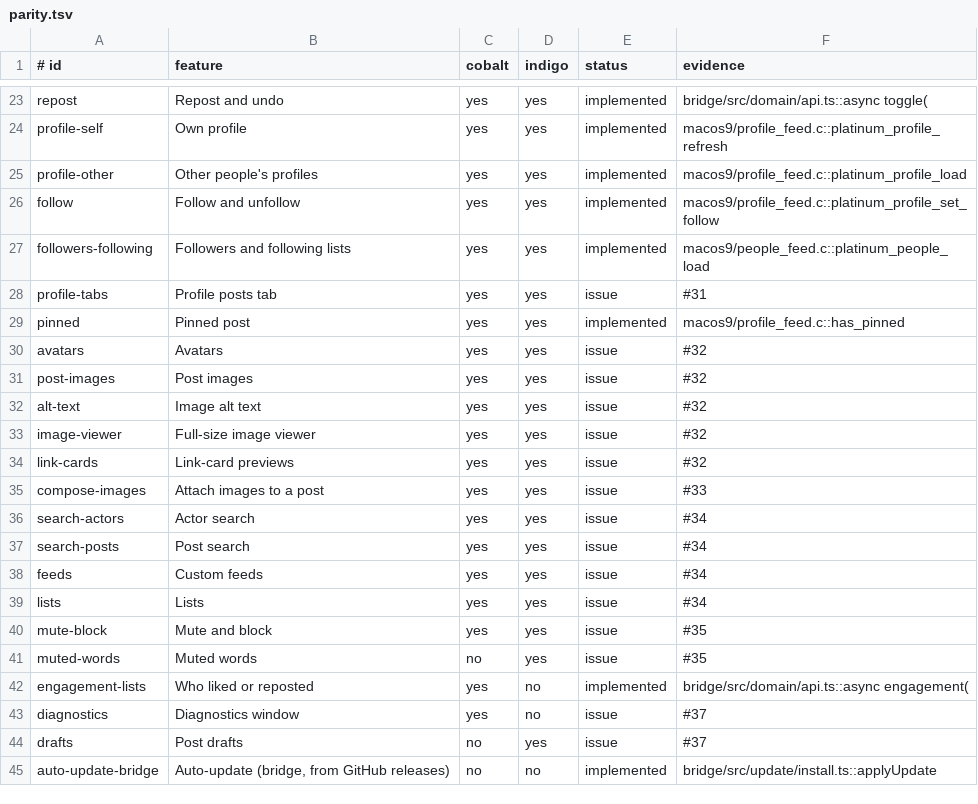
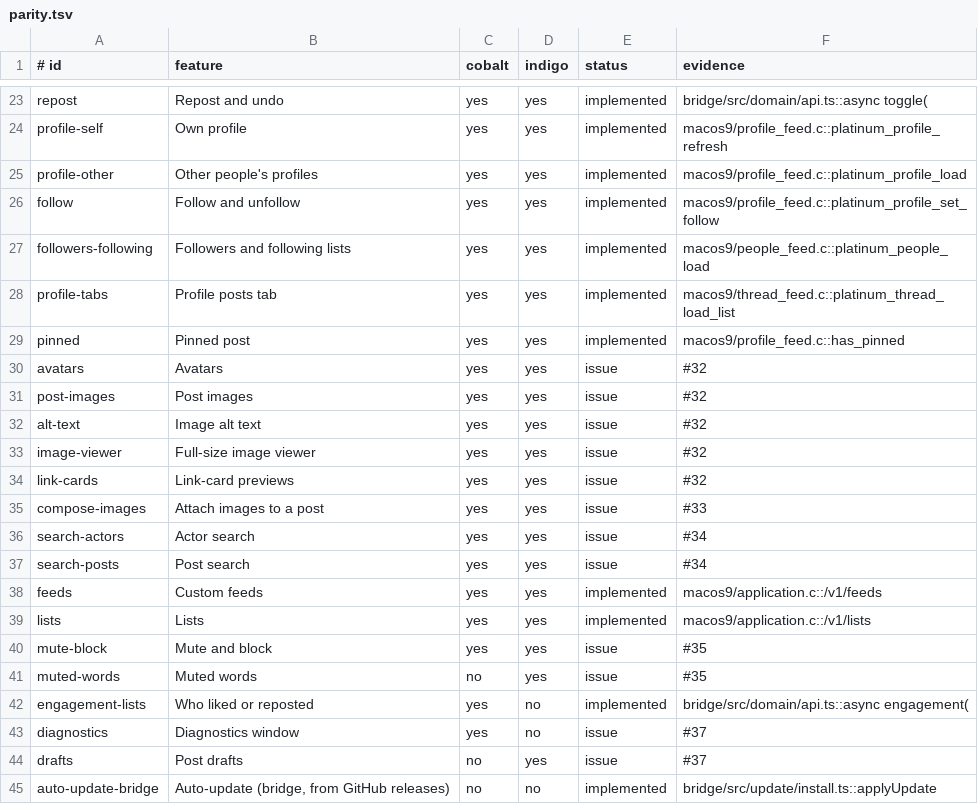
Before and after one commit to ewanc26/platinum, a TSV file: docs/parity.tsv, drawn as a sheet; only a part is shown, gaps mark what is left out.

```diff
--- a/docs/parity.tsv
+++ b/docs/parity.tsv
@@ -27,3 +27,3 @@ follow|Follow and unfollow|yes|yes|implemented|macos9/profile_feed.c::platinum_p
 followers-following|Followers and following lists|yes|yes|implemented|macos9/people_feed.c::platinum_people_load
-profile-tabs|Profile posts tab|yes|yes|issue|#31
+profile-tabs|Profile posts tab|yes|yes|implemented|macos9/thread_feed.c::platinum_thread_load_list
 pinned|Pinned post|yes|yes|implemented|macos9/profile_feed.c::has_pinned
@@ -37,4 +37,4 @@ search-actors|Actor search|yes|yes|issue|#34
 search-posts|Post search|yes|yes|issue|#34
-feeds|Custom feeds|yes|yes|issue|#34
-lists|Lists|yes|yes|issue|#34
+feeds|Custom feeds|yes|yes|implemented|macos9/application.c::/v1/feeds
+lists|Lists|yes|yes|implemented|macos9/application.c::/v1/lists
 mute-block|Mute and block|yes|yes|issue|#35
```
Also changed, not shown: 13 other files.
